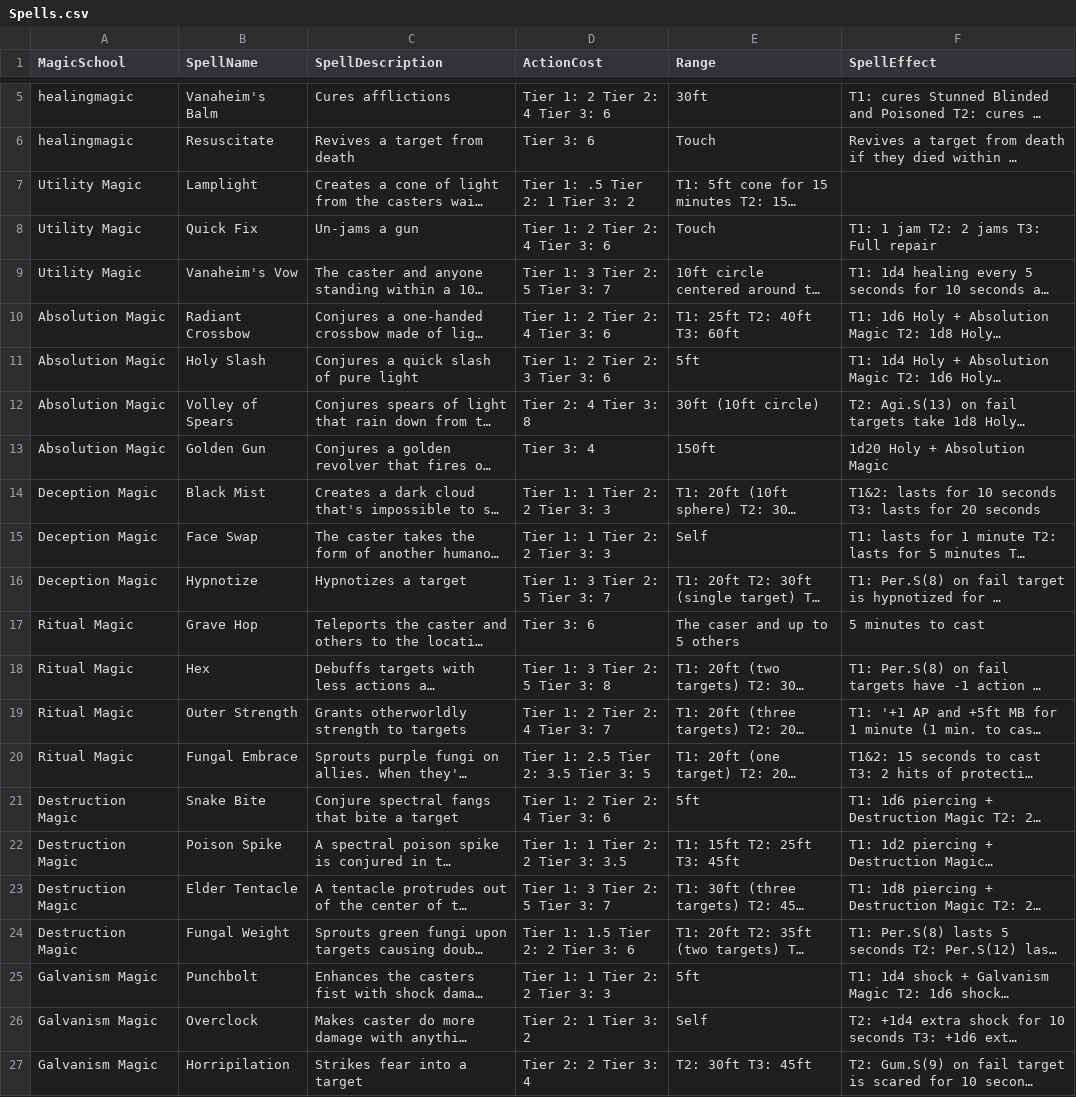
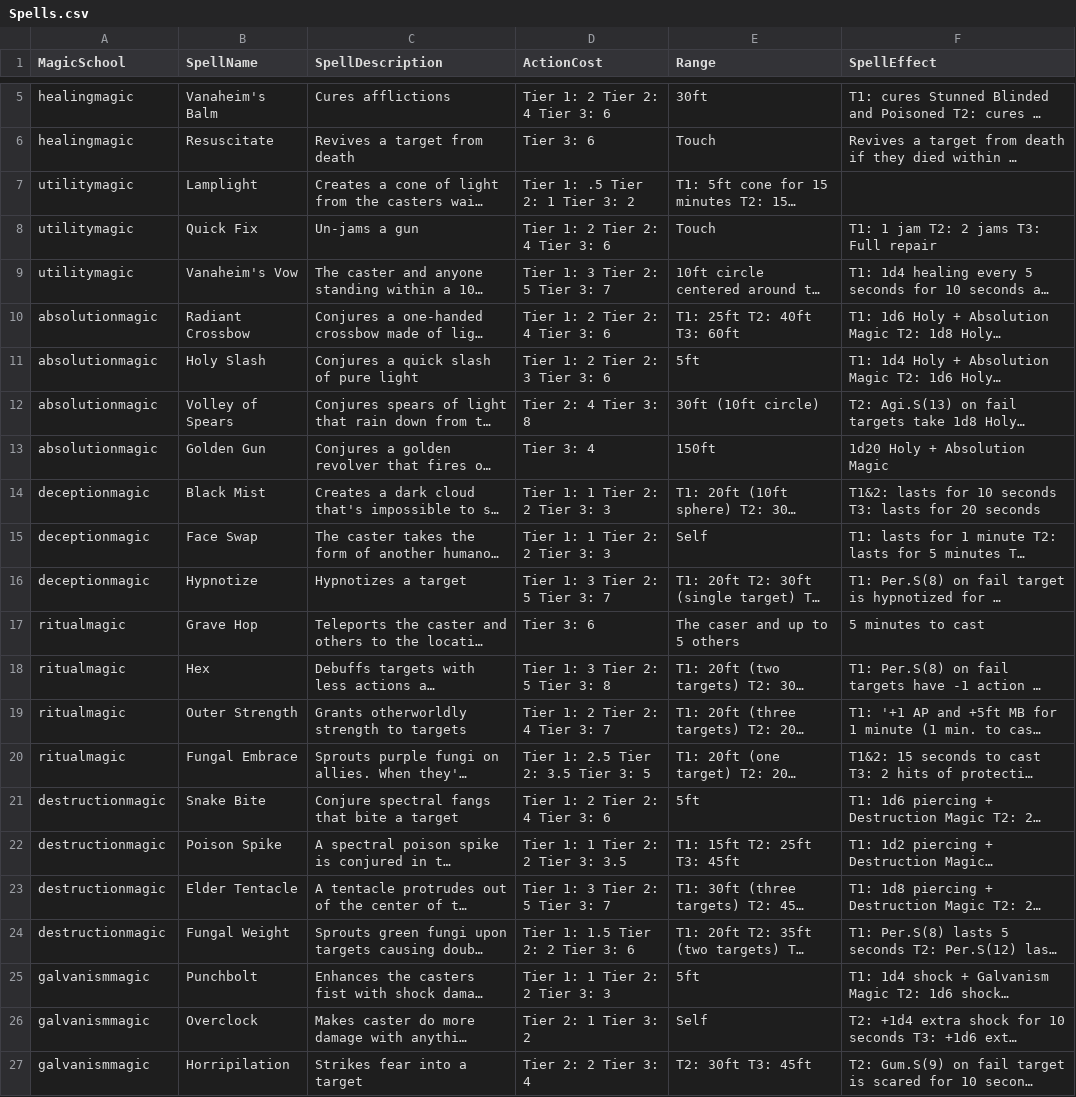
Before and after one commit to grantNixon/WWTTRPG, a CSV file: WTTRPG/create/Spells.csv, drawn as a sheet; only a part is shown, gaps mark what is left out; long unchanged cells end in …; the diff names each change by its address in the sheet, - before the commit and + after, or states it on an @@ line.

Commit message:
extended spell functionality to all magic schools

```diff
--- a/WTTRPG/create/Spells.csv
+++ b/WTTRPG/create/Spells.csv
-A7:A9 (MagicSchool): Utility Magic
+A7:A9 (MagicSchool): utilitymagic
-A10:A13 (MagicSchool): Absolution Magic
+A10:A13 (MagicSchool): absolutionmagic
-A14:A16 (MagicSchool): Deception Magic
+A14:A16 (MagicSchool): deceptionmagic
-A17:A20 (MagicSchool): Ritual Magic
+A17:A20 (MagicSchool): ritualmagic
-A21:A24 (MagicSchool): Destruction Magic
+A21:A24 (MagicSchool): destructionmagic
-A25:A27 (MagicSchool): Galvanism Magic
+A25:A27 (MagicSchool): galvanismmagic
```
Also changed, not shown: 3 other files.
